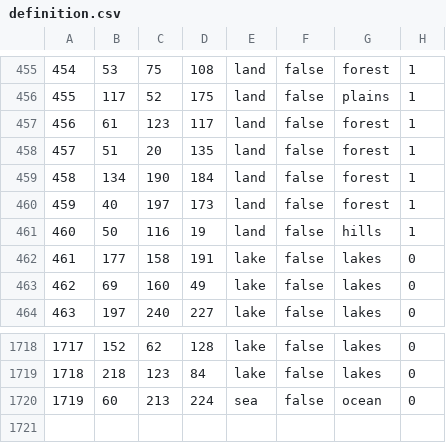
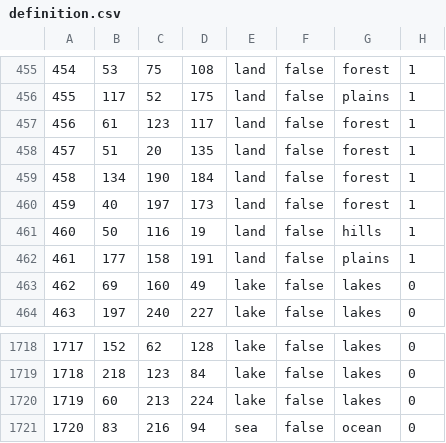
Before and after one commit to fakerfakeren-cpu/test, a CSV file: evil-sofia/map/definition.csv, drawn as a sheet; only a part is shown, gaps mark what is left out.

```diff
--- a/evil-sofia/map/definition.csv
+++ b/evil-sofia/map/definition.csv
@@ -461,3 +461,3 @@
 460;50;116;19;land;false;hills;1
-461;177;158;191;lake;false;lakes;0
+461;177;158;191;land;false;plains;1
 462;69;160;49;lake;false;lakes;0
@@ -1719,2 +1719,3 @@
 1718;218;123;84;lake;false;lakes;0
-1719;60;213;224;sea;false;ocean;0
+1719;60;213;224;lake;false;lakes;0
+1720;83;216;94;sea;false;ocean;0
```
Also changed, not shown: 48 other files.
